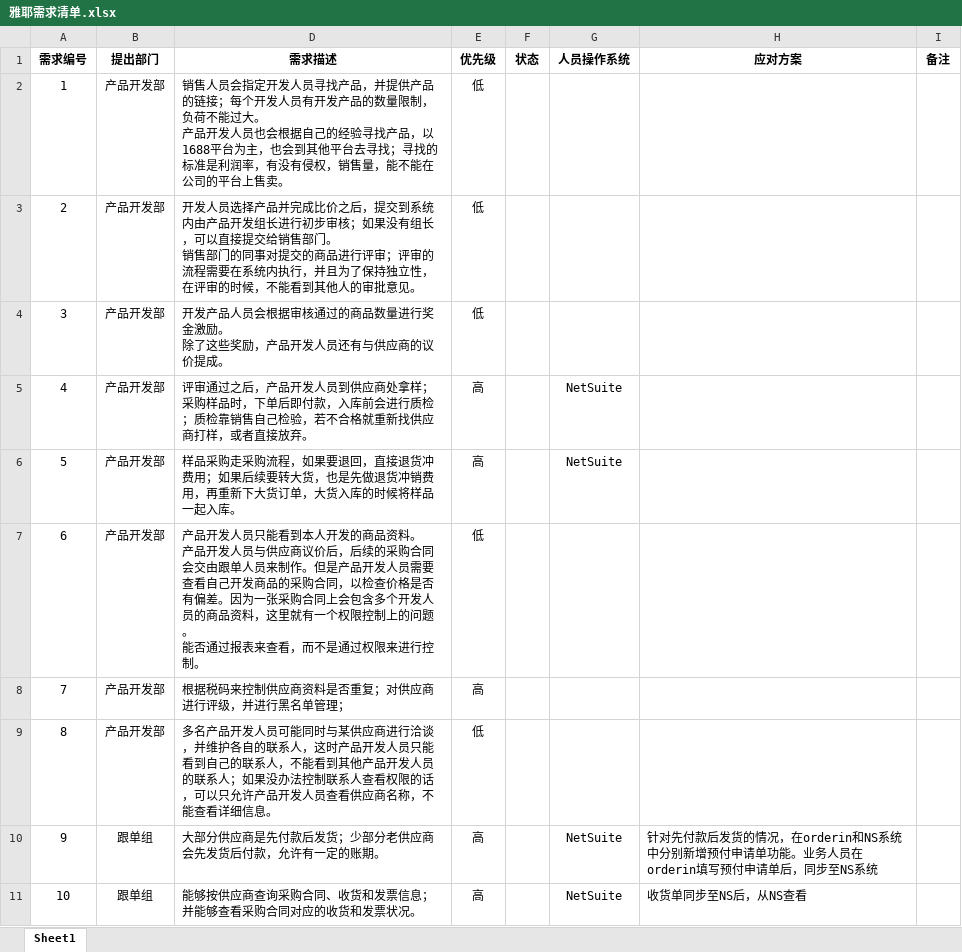
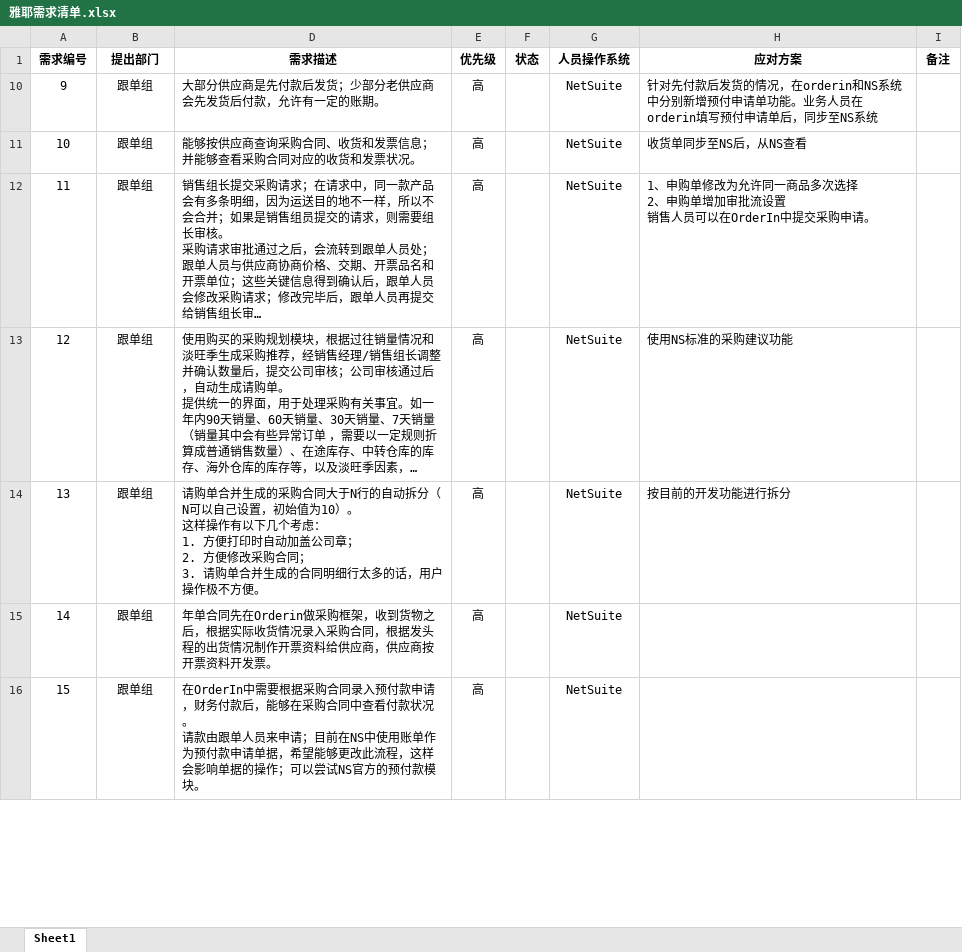
Before and after one commit to Darren19/Darren.Xu, an Excel workbook: 04. 需求分析/雅耶需求清单.xlsx, sheet Sheet1, drawn as a sheet; only a part is shown; the shorter side is filled out with more unchanged rows; long unchanged cells end in …; values as stored, in another font and other column widths than the file's, no borders; ↵ is a line break in a cell; the diff covers the shown part only; the diff names each change by its address in the sheet, - before the commit and + after, or states it on an @@ line.

```diff
--- a/04. 需求分析/雅耶需求清单.xlsx (sheet Sheet1)
+++ b/04. 需求分析/雅耶需求清单.xlsx (sheet Sheet1)
@@ row 2 hidden: 1 | 产品开发部 | 销售人员会指定开发人员寻找产品，并提供产品的链接；每个开发人员有开发产品的数量限制，负荷不能过大。 ↵ 产品开发人员也会根据自己的经验寻找产品，以1688平台为主，也会到其他平台去寻找；寻找的标准是利润率，有没有侵权，销售量，能不能在公司的平台上售卖。 | 低 @@
@@ row 3 hidden: 2 | 产品开发部 | 开发人员选择产品并完成比价之后，提交到系统内由产品开发组长进行初步审核；如果没有组长，可以直接提交给销售部门。 ↵ 销售部门的同事对提交的商品进行评审；评审的流程需要在系统内执行，并且为了保持独立性，在评审的时候，不能看到其他人的审批意见。 | 低 @@
@@ row 4 hidden: 3 | 产品开发部 | 开发产品人员会根据审核通过的商品数量进行奖金激励。 ↵ 除了这些奖励，产品开发人员还有与供应商的议价提成。 | 低 @@
@@ row 5 hidden: 4 | 产品开发部 | 评审通过之后，产品开发人员到供应商处拿样；采购样品时，下单后即付款，入库前会进行质检；质检靠销售自己检验，若不合格就重新找供应商打样，或者直接放弃。 | 高 |  | NetSuite @@
@@ row 6 hidden: 5 | 产品开发部 | 样品采购走采购流程，如果要退回，直接退货冲费用；如果后续要转大货，也是先做退货冲销费用，再重新下大货订单，大货入库的时候将样品一起入库。 | 高 |  | NetSuite @@
@@ row 7 hidden: 6 | 产品开发部 | 产品开发人员只能看到本人开发的商品资料。 ↵ 产品开发人员与供应商议价后，后续的采购合同会交由跟单人员来制作。但是产品开发人员需要查看自己开发商品的采购合同，以检查价格是否有偏差。因为一张采购合同上会包含多个开发人员的商品资料，这里就有一个权限控制上的问题。 ↵ 能否通过报表来查看，而不是通过权限来进行控制。 | 低 @@
@@ row 8 hidden: 7 | 产品开发部 | 根据税码来控制供应商资料是否重复；对供应商进行评级，并进行黑名单管理； | 高 @@
@@ row 9 hidden: 8 | 产品开发部 | 多名产品开发人员可能同时与某供应商进行洽谈，并维护各自的联系人，这时产品开发人员只能看到自己的联系人，不能看到其他产品开发人员的联系人；如果没办法控制联系人查看权限的话，可以只允许产品开发人员查看供应商名称，不能查看详细信息。 | 低 @@
```
Also changed, not shown: 1 removed row and 62 hidden or unhidden rows elsewhere in this sheet, hidden cells, 17 other files.
